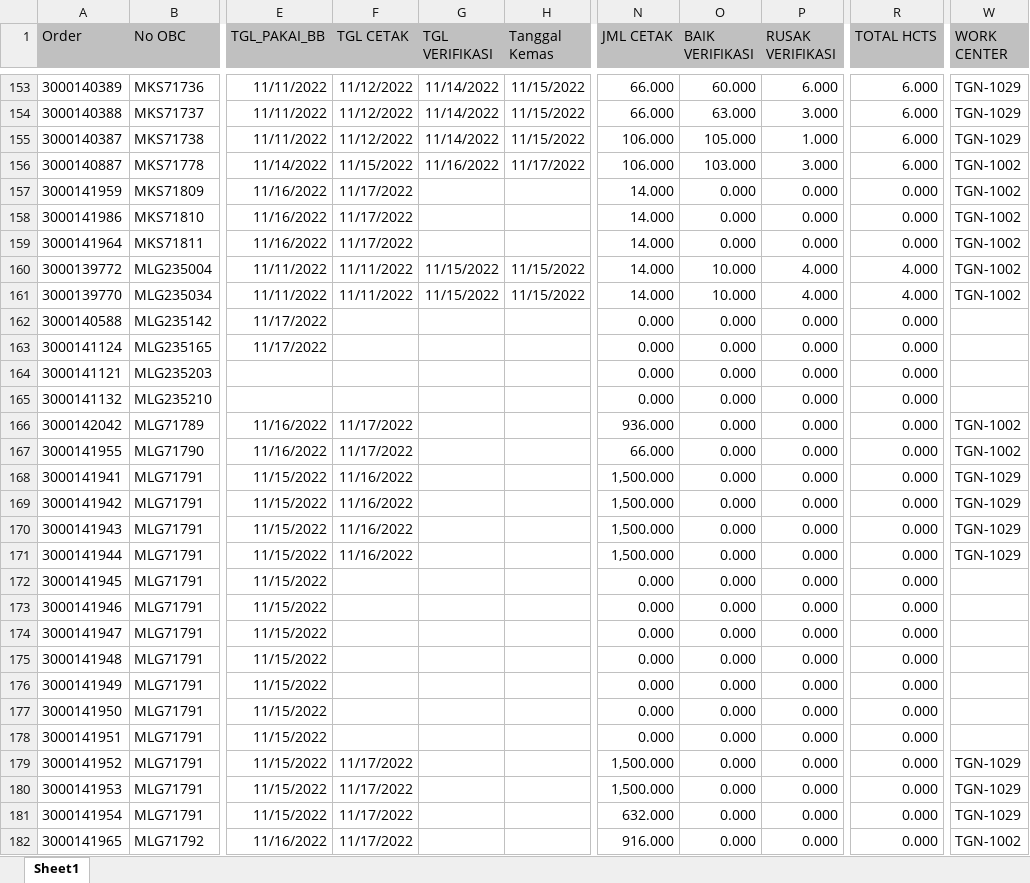
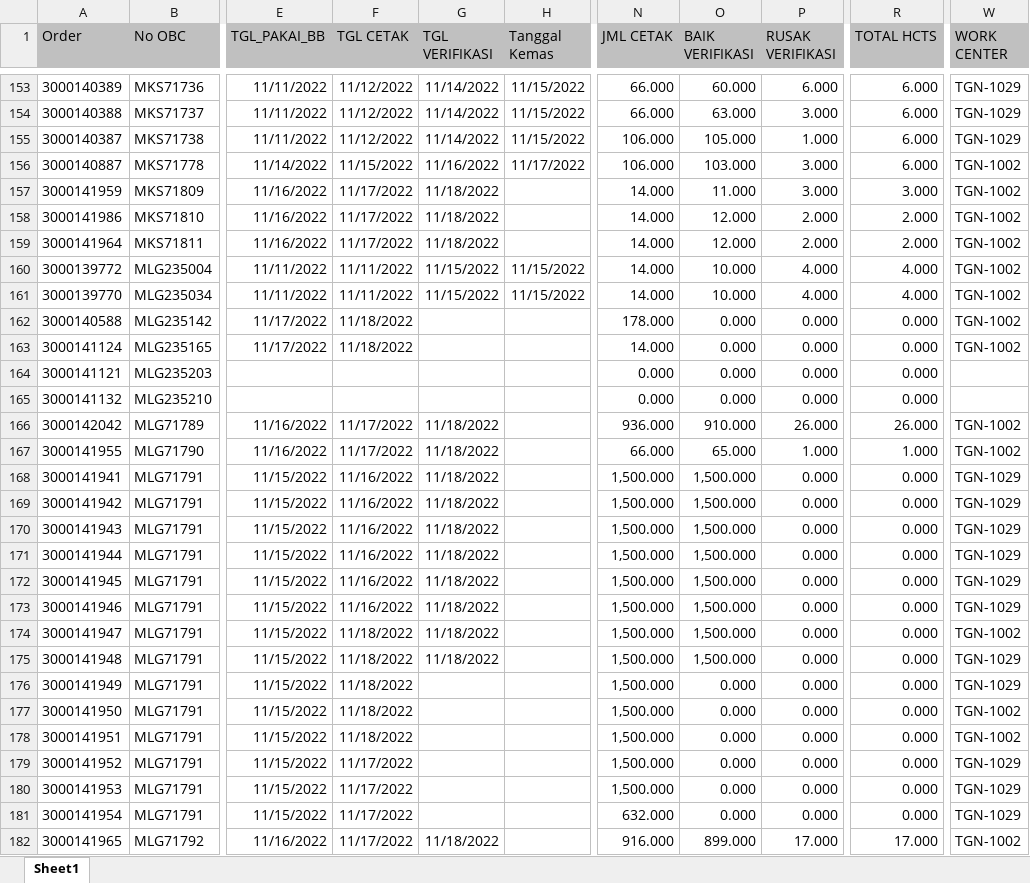
Before and after one commit to vixia05/Sirine-Remake, an Excel workbook: public/excel/harian m.XLSX, sheet Sheet1, drawn as a sheet; only a part is shown, gaps mark what is left out; values as stored, in another font and other column widths than the file's, no borders; the diff covers the shown part only; the diff names each change by its address in the sheet, - before the commit and + after, or states it on an @@ line.

```diff
--- a/public/excel/harian m.XLSX (sheet Sheet1)
+++ b/public/excel/harian m.XLSX (sheet Sheet1)
-G157:G159 (TGL VERIFIKASI): (empty)
+G157:G159 (TGL VERIFIKASI): 11/18/2022
-O157 (BAIK VERIFIKASI): 0.000
+O157 (BAIK VERIFIKASI): 11.000
-P157 (RUSAK VERIFIKASI): 0.000
+P157 (RUSAK VERIFIKASI): 3.000
-R157 (TOTAL HCTS): 0.000
+R157 (TOTAL HCTS): 3.000
-O158:O159 (BAIK VERIFIKASI): 0.000
+O158:O159 (BAIK VERIFIKASI): 12.000
-P158:P159 (RUSAK VERIFIKASI): 0.000
+P158:P159 (RUSAK VERIFIKASI): 2.000
-R158:R159 (TOTAL HCTS): 0.000
+R158:R159 (TOTAL HCTS): 2.000
-F162:F163 (TGL CETAK): (empty)
+F162:F163 (TGL CETAK): 11/18/2022
-N162 (JML CETAK): 0.000
+N162 (JML CETAK): 178.000
-W162:W163 (WORK CENTER): (empty)
+W162:W163 (WORK CENTER): TGN-1002
-N163 (JML CETAK): 0.000
+N163 (JML CETAK): 14.000
-G166:G175 (TGL VERIFIKASI): (empty)
+G166:G175 (TGL VERIFIKASI): 11/18/2022
-O166 (BAIK VERIFIKASI): 0.000
+O166 (BAIK VERIFIKASI): 910.000
-P166 (RUSAK VERIFIKASI): 0.000
+P166 (RUSAK VERIFIKASI): 26.000
-R166 (TOTAL HCTS): 0.000
+R166 (TOTAL HCTS): 26.000
-O167 (BAIK VERIFIKASI): 0.000
+O167 (BAIK VERIFIKASI): 65.000
-P167 (RUSAK VERIFIKASI): 0.000
+P167 (RUSAK VERIFIKASI): 1.000
-R167 (TOTAL HCTS): 0.000
+R167 (TOTAL HCTS): 1.000
-O168:O175 (BAIK VERIFIKASI): 0.000
+O168:O175 (BAIK VERIFIKASI): 1,500.000
-F172:F173 (TGL CETAK): (empty)
+F172:F173 (TGL CETAK): 11/16/2022
-N172:N178 (JML CETAK): 0.000
+N172:N178 (JML CETAK): 1,500.000
-W172:W173 (WORK CENTER): (empty)
+W172:W173 (WORK CENTER): TGN-1029
-F174:F178 (TGL CETAK): (empty)
+F174:F178 (TGL CETAK): 11/18/2022
-W174 (WORK CENTER): (empty)
+W174 (WORK CENTER): TGN-1002
-W175:W176 (WORK CENTER): (empty)
+W175:W176 (WORK CENTER): TGN-1029
-W177:W178 (WORK CENTER): (empty)
+W177:W178 (WORK CENTER): TGN-1002
-G182 (TGL VERIFIKASI): (empty)
+G182 (TGL VERIFIKASI): 11/18/2022
-O182 (BAIK VERIFIKASI): 0.000
+O182 (BAIK VERIFIKASI): 899.000
-P182 (RUSAK VERIFIKASI): 0.000
+P182 (RUSAK VERIFIKASI): 17.000
-R182 (TOTAL HCTS): 0.000
+R182 (TOTAL HCTS): 17.000
```
Also changed, not shown: 3 added rows, 2 removed rows and 216 edited cells elsewhere in this sheet, public/excel/harian pcht.XLSX, 4 other files.
